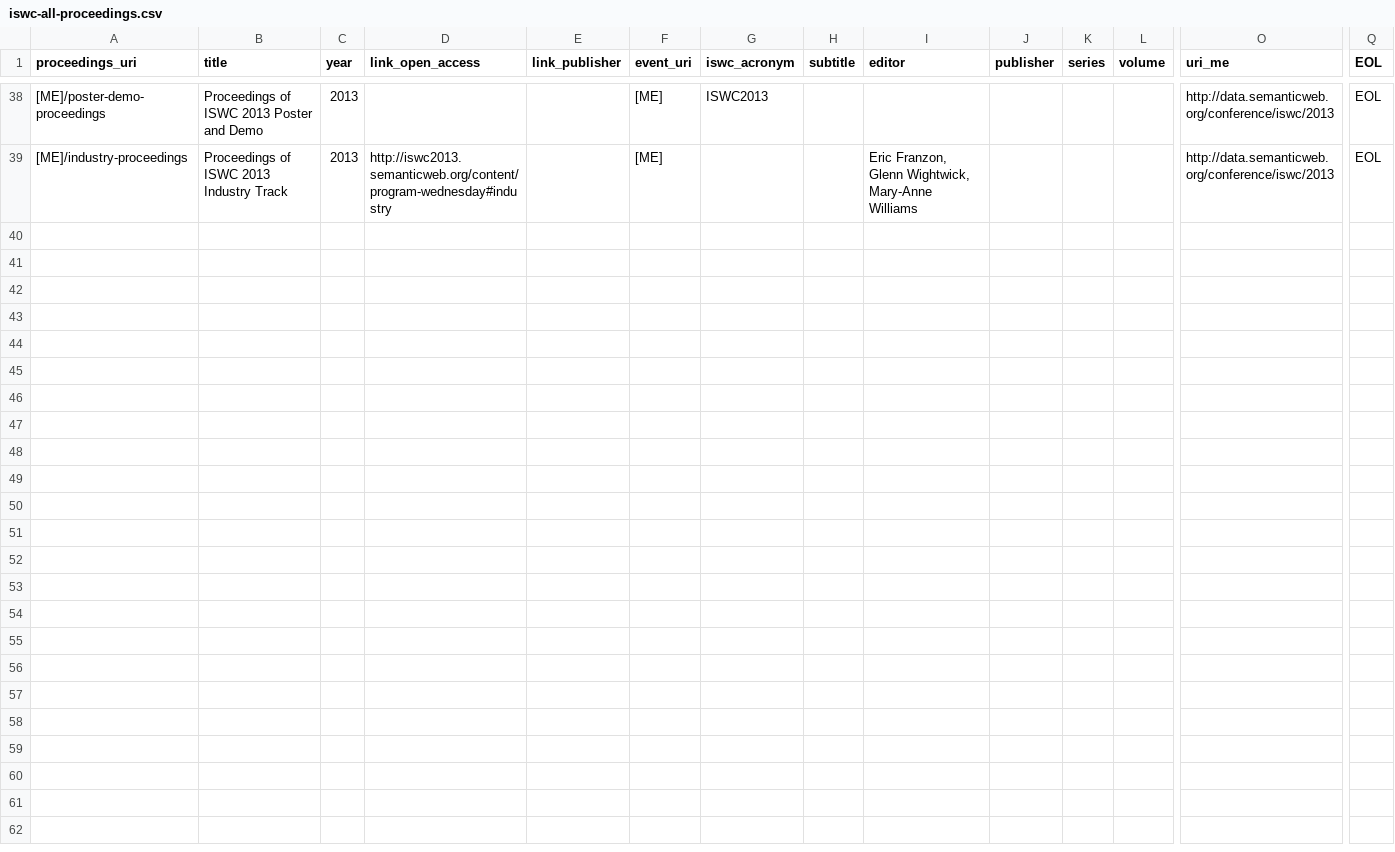
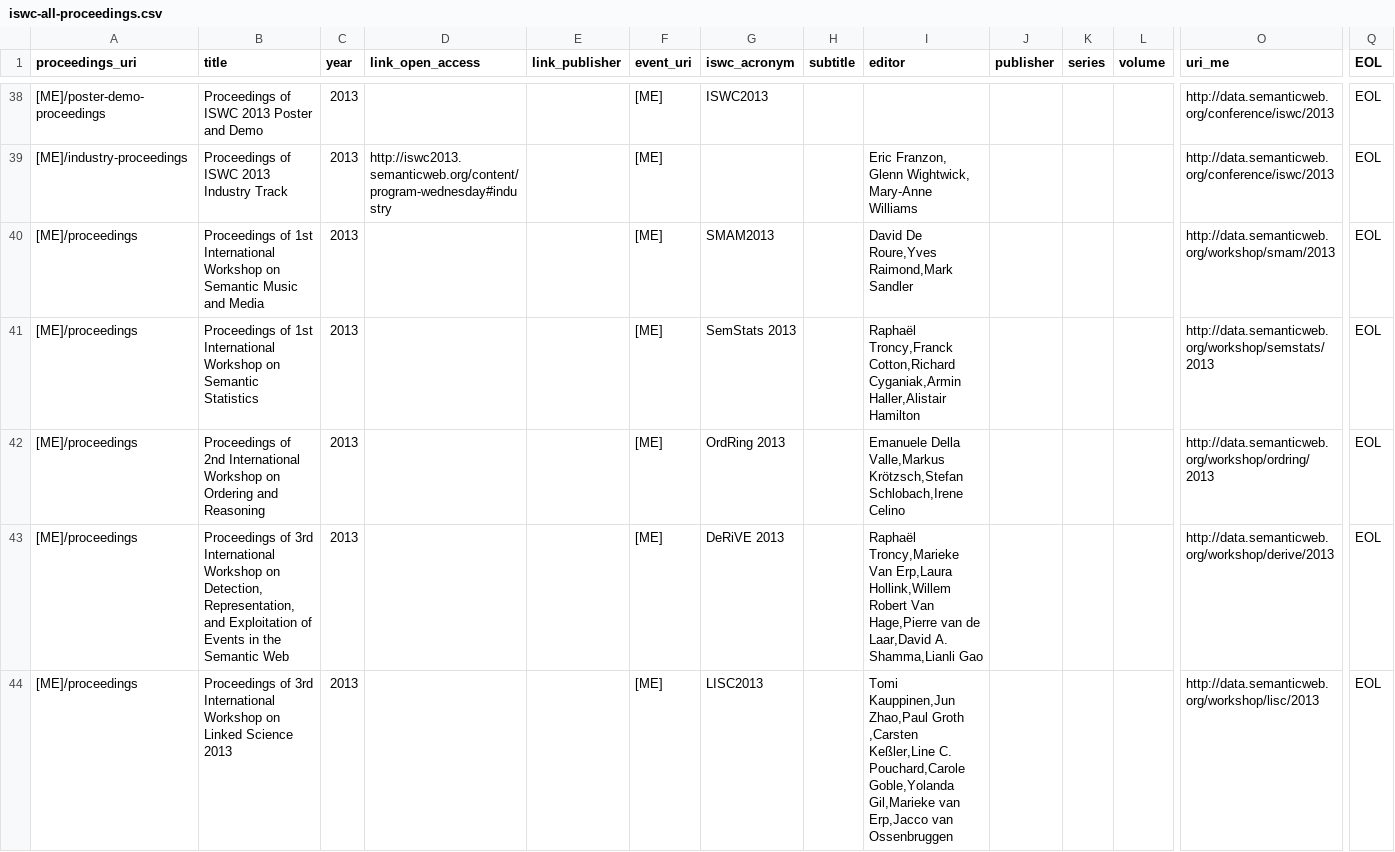
Before and after one commit to lidingpku/iswc-archive, a CSV file: data/source/iswc-all-proceedings.csv, drawn as a sheet; only a part is shown, gaps mark what is left out; rows hold the shown columns only; the diff covers the shown part only; the diff names each change by its address in the sheet, - before the commit and + after, or states it on an @@ line.

Commit message:
add paper and proceeding for workshops add person alt-name for several workshop authors add abstract for big data tutorial

```diff
--- a/data/source/iswc-all-proceedings.csv
+++ b/data/source/iswc-all-proceedings.csv
+row 40: [ME]/proceedings | Proceedings of 1st International Workshop on Semantic Music and Media | 2013 |  |  | [ME] | SMAM2013 |  | David De Roure,Yves Raimond,Mark Sandler |  |  |  | http://data.semanticweb.org/workshop/smam/2013 | EOL
+row 41: [ME]/proceedings | Proceedings of 1st International Workshop on Semantic Statistics | 2013 |  |  | [ME] | SemStats 2013 |  | Raphaël Troncy,Franck Cotton,Richard Cyganiak,Armin Haller,Alistair Hamilton |  |  |  | http://data.semanticweb.org/workshop/semstats/2013 | EOL
+row 42: [ME]/proceedings | Proceedings of 2nd International Workshop on Ordering and Reasoning | 2013 |  |  | [ME] | OrdRing 2013 |  | Emanuele Della Valle,Markus Krötzsch,Stefan Schlobach,Irene Celino |  |  |  | http://data.semanticweb.org/workshop/ordring/2013 | EOL
+row 43: [ME]/proceedings | Proceedings of 3rd International Workshop on Detection, Representation, and Exploitation of Events in the Semantic Web | 2013 |  |  | [ME] | DeRiVE 2013 |  | Raphaël Troncy,Marieke Van Erp,Laura Hollink,Willem Robert Van Hage,Pierre van de Laar,David A. Shamma,Lianli Gao |  |  |  | http://data.semanticweb.org/workshop/derive/2013 | EOL
+row 44: [ME]/proceedings | Proceedings of 3rd International Workshop on Linked Science 2013 | 2013 |  |  | [ME] | LISC2013 |  | Tomi Kauppinen,Jun Zhao,Paul Groth ,Carsten Keßler,Line C. Pouchard,Carole Goble,Yolanda Gil,Marieke van Erp,Jacco van Ossenbruggen |  |  |  | http://data.semanticweb.org/workshop/lisc/2013 | EOL
```
Also changed, not shown: 12 added rows elsewhere in this file, data/source/iswc-2013-event.csv, data/source/iswc-2013-person.csv, 1 other file.
